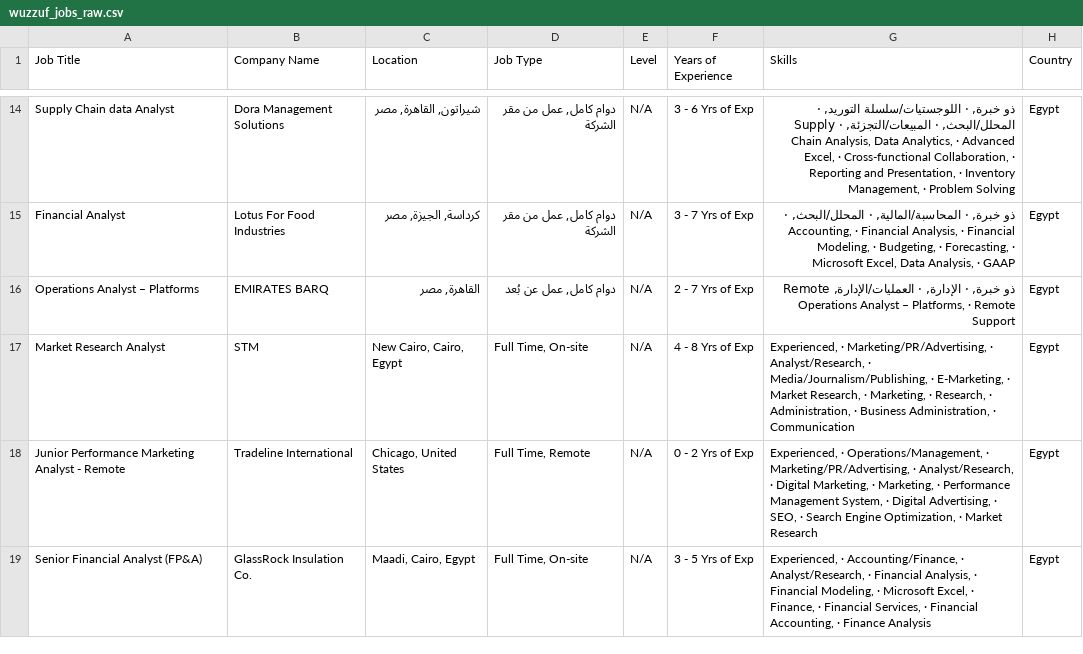
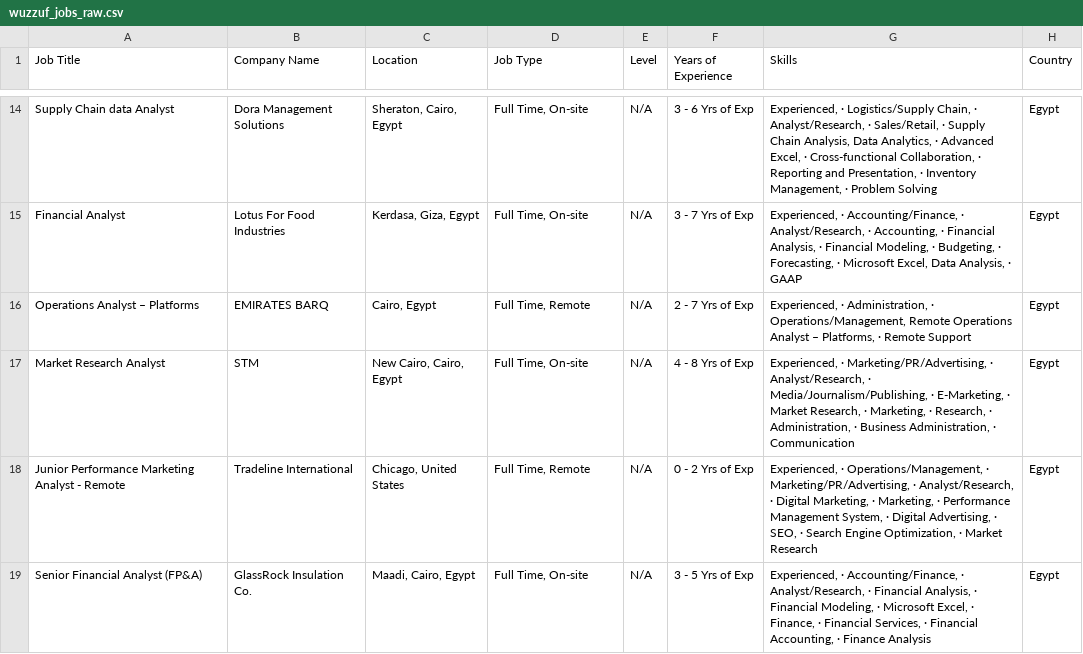
Before and after one commit to ahmedtarek-mel/Wuzzuf-Job-Market-Analysis, a CSV file: data/wuzzuf_jobs_raw.csv, drawn as a sheet; only a part is shown, gaps mark what is left out; the diff covers the shown part only; the diff names each change by its address in the sheet, - before the commit and + after, or states it on an @@ line.

```diff
--- a/data/wuzzuf_jobs_raw.csv
+++ b/data/wuzzuf_jobs_raw.csv
-C14 (Location): شيراتون, القاهرة, مصر
+C14 (Location): Sheraton, Cairo, Egypt
-D14:D15 (Job Type): دوام كامل, عمل من مقر الشركة
+D14:D15 (Job Type): Full Time, On-site
-G14 (Skills): ذو خبرة, · اللوجستيات/سلسلة التوريد, · المحلل/البحث, · المبيعات/التجزئة, · Supply…
+G14 (Skills): Experienced, · Logistics/Supply Chain, · Analyst/Research, · Sales/Retail, · Supply…
-C15 (Location): كرداسة, الجيزة, مصر
+C15 (Location): Kerdasa, Giza, Egypt
-G15 (Skills): ذو خبرة, · المحاسبة/المالية, · المحلل/البحث, · Accounting,…
+G15 (Skills): Experienced, · Accounting/Finance, · Analyst/Research, · Accounting,…
-C16 (Location): القاهرة, مصر
+C16 (Location): Cairo, Egypt
-D16 (Job Type): دوام كامل, عمل عن بُعد
+D16 (Job Type): Full Time, Remote
-G16 (Skills): ذو خبرة, · الإدارة, · العمليات/الإدارة, Remote Operations…
+G16 (Skills): Experienced, · Administration, · Operations/Management, Remote Operations…
```
Also changed, not shown: 4 added rows, 5 removed rows, 4 moved rows and 43 edited cells elsewhere in this file.
